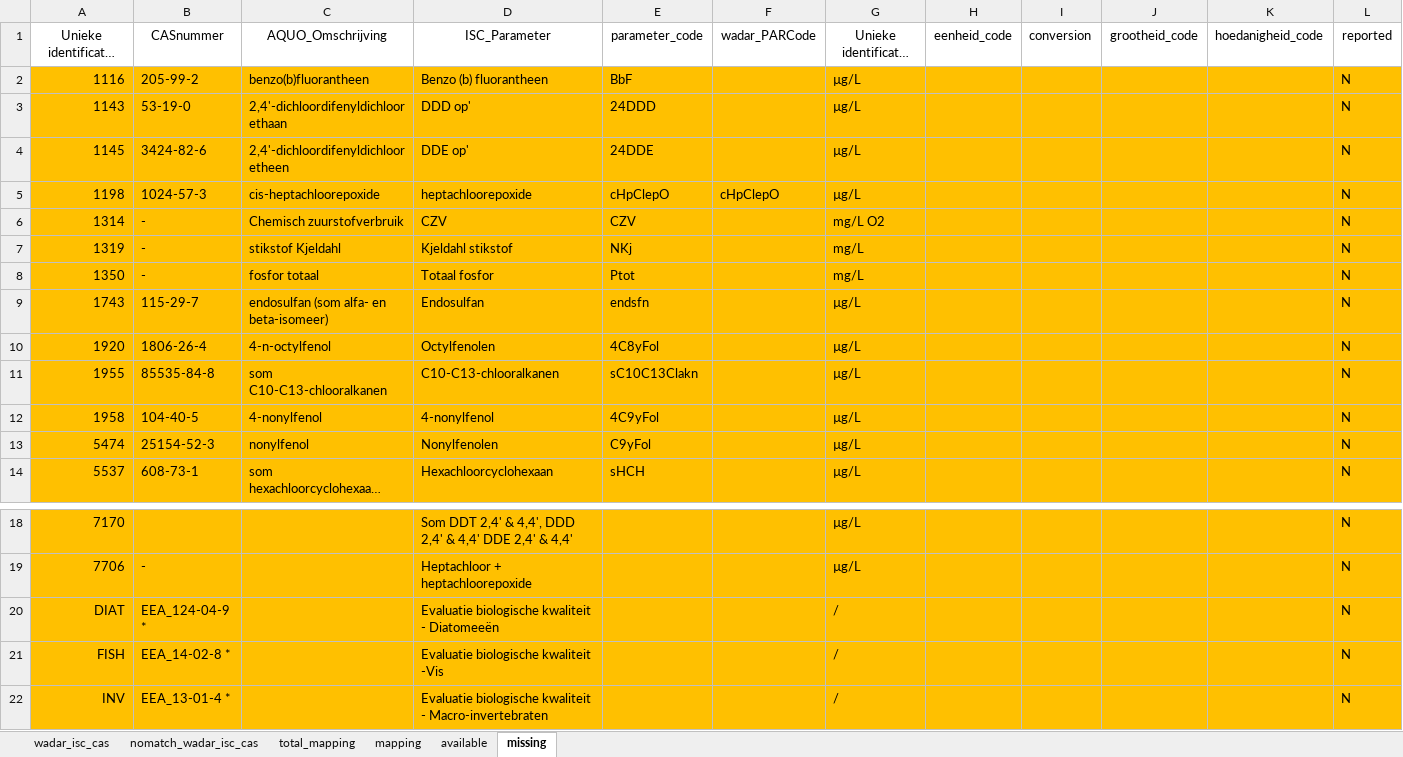
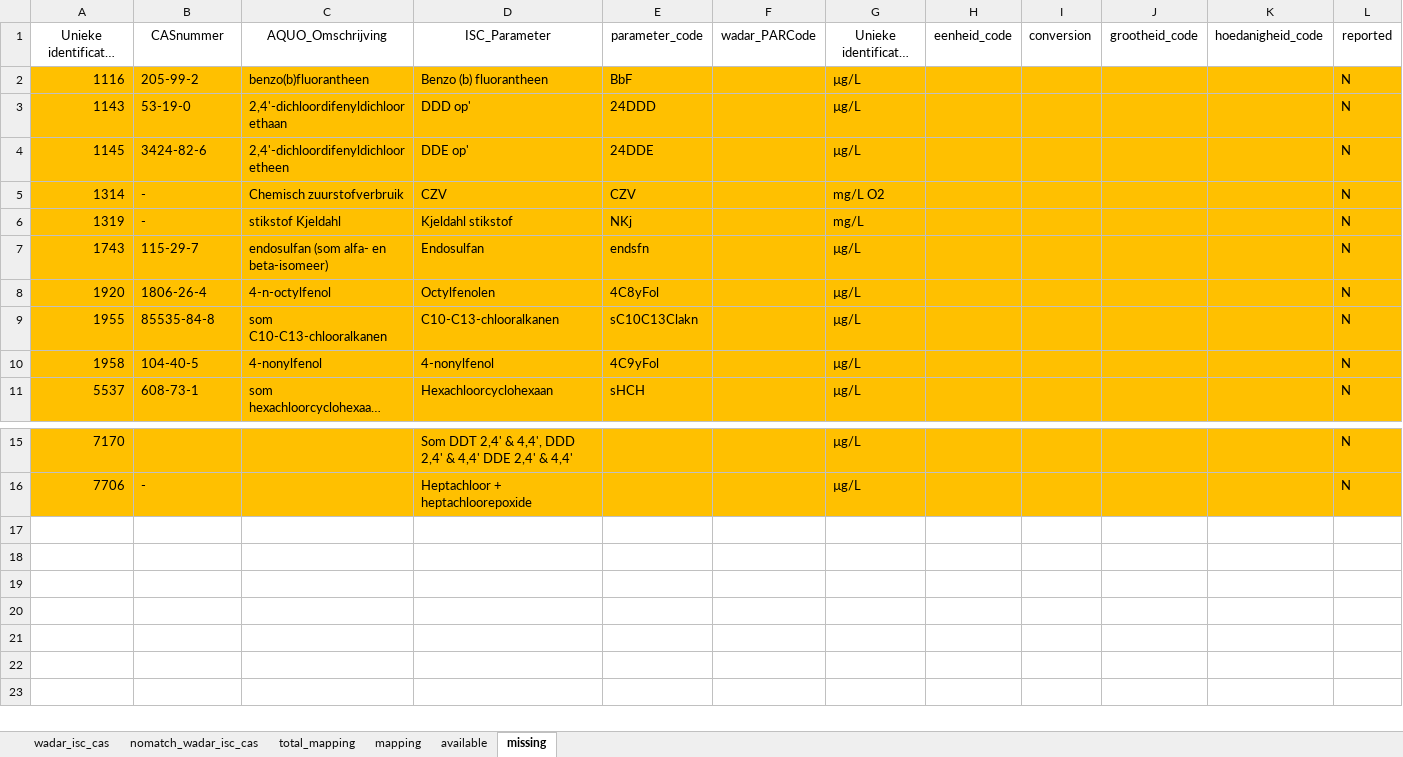
Before and after one commit to openearth/ISC-mapping-schelde, an Excel workbook: mappings/parameter_mapping_final.xlsx, sheet missing, drawn as a sheet; only a part is shown, gaps mark what is left out; long unchanged cells end in …; values as stored, in another font and other column widths than the file's, no borders; the diff names each change by its address in the sheet, - before the commit and + after, or states it on an @@ line.

```diff
--- a/mappings/parameter_mapping_final.xlsx (sheet missing)
+++ b/mappings/parameter_mapping_final.xlsx (sheet missing)
-row 5: 1198 | 1024-57-3 | cis-heptachloorepoxide | heptachloorepoxide | cHpClepO | cHpClepO | µg/L |  |  |  |  | N
-row 8: 1350 | - | fosfor totaal | Totaal fosfor | Ptot |  | mg/L |  |  |  |  | N
-row 13: 5474 | 25154-52-3 | nonylfenol | Nonylfenolen | C9yFol |  | µg/L |  |  |  |  | N
-row 20: DIAT | EEA_124-04-9 * |  | Evaluatie biologische kwaliteit - Diatomeeën |  |  | / |  |  |  |  | N
-row 21: FISH | EEA_14-02-8 * |  | Evaluatie biologische kwaliteit -Vis |  |  | / |  |  |  |  | N
-row 22: INV | EEA_13-01-4 * |  | Evaluatie biologische kwaliteit - Macro-invertebraten |  |  | / |  |  |  |  | N
```
Also changed, not shown: sheet available, sheet mapping, mappings/hoedanigheid_mapped.xlsx, voorbeeld/isc_2023-2025/ISC_2024_harmonized.xlsx, 7 other files.
